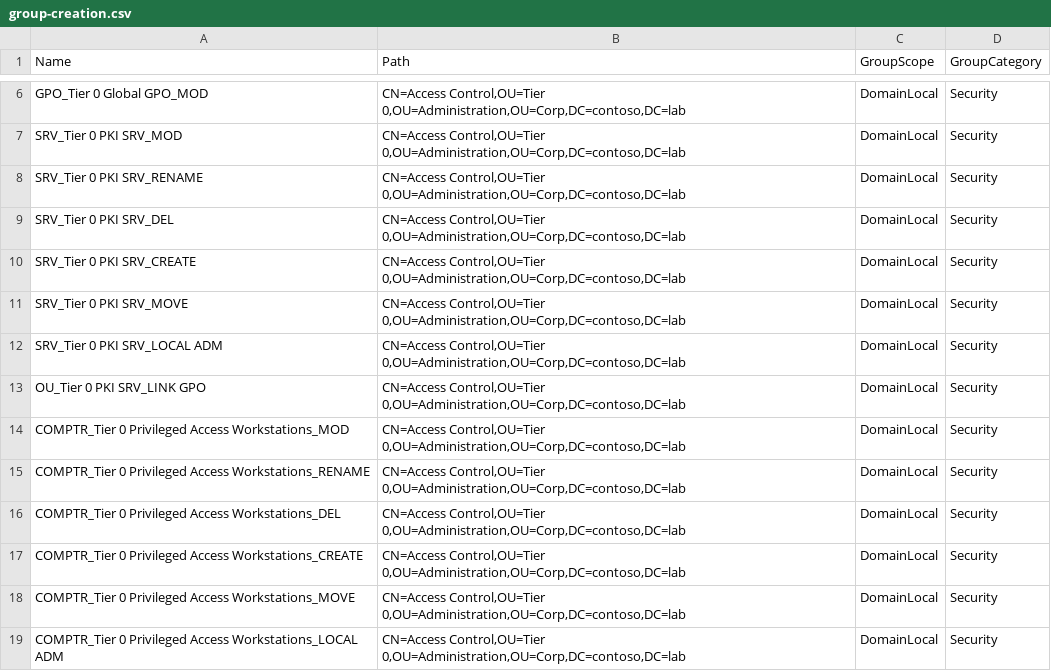
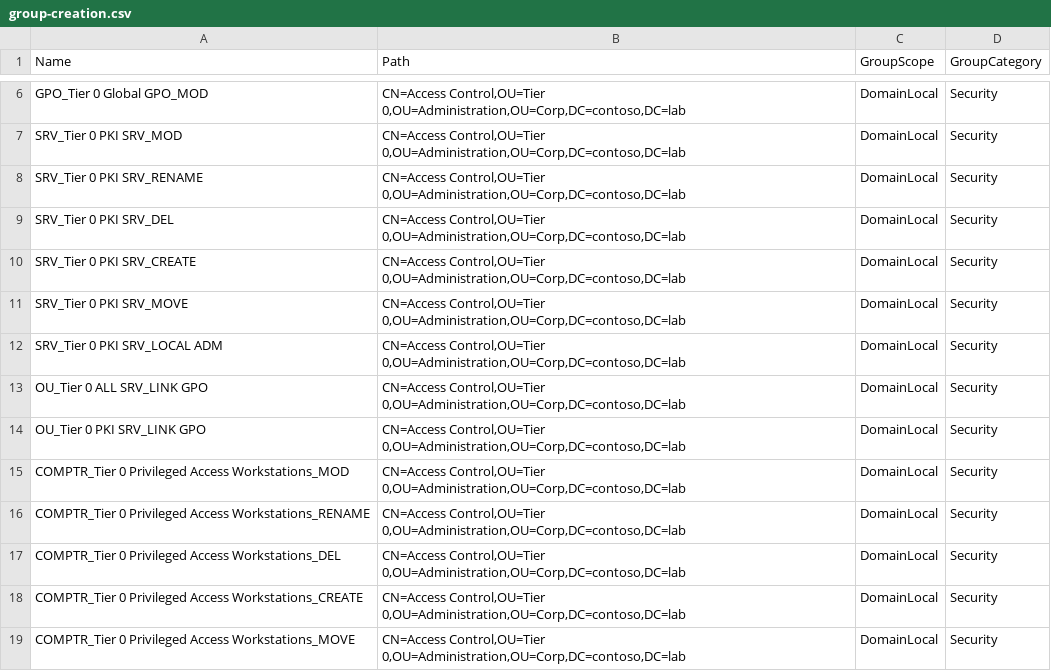
Before and after one commit to dantpro/_ad_tier_adm, a CSV file: group-creation.csv, drawn as a sheet; only a part is shown, gaps mark what is left out; the shorter side is filled out with more unchanged rows.

Commit message:
something was changed

```diff
--- a/group-creation.csv
+++ b/group-creation.csv
@@ -12,2 +12,3 @@ SRV_Tier 0 PKI SRV_MOVE,"CN=Access Control,OU=Tier 0,OU=Administration,OU=Corp,D
 SRV_Tier 0 PKI SRV_LOCAL ADM,"CN=Access Control,OU=Tier 0,OU=Administration,OU=Corp,DC=contoso,DC=lab",DomainLocal,Security
+OU_Tier 0 ALL SRV_LINK GPO,"CN=Access Control,OU=Tier 0,OU=Administration,OU=Corp,DC=contoso,DC=lab",DomainLocal,Security
 OU_Tier 0 PKI SRV_LINK GPO,"CN=Access Control,OU=Tier 0,OU=Administration,OU=Corp,DC=contoso,DC=lab",DomainLocal,Security
```
